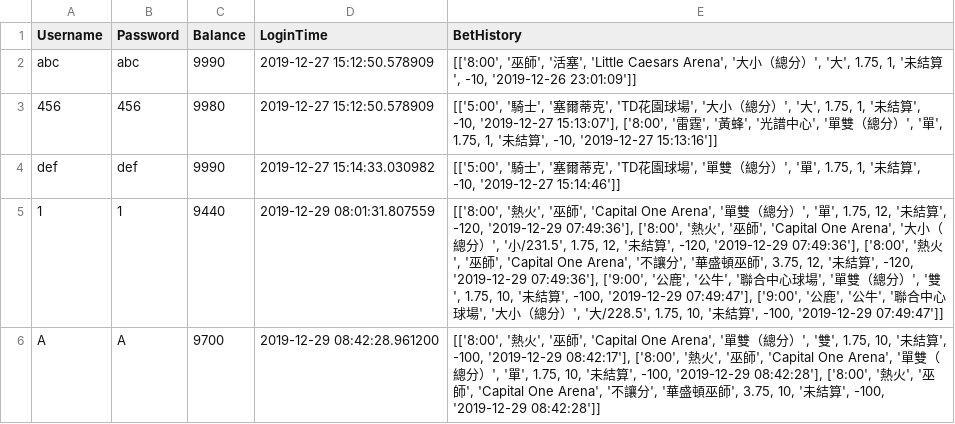
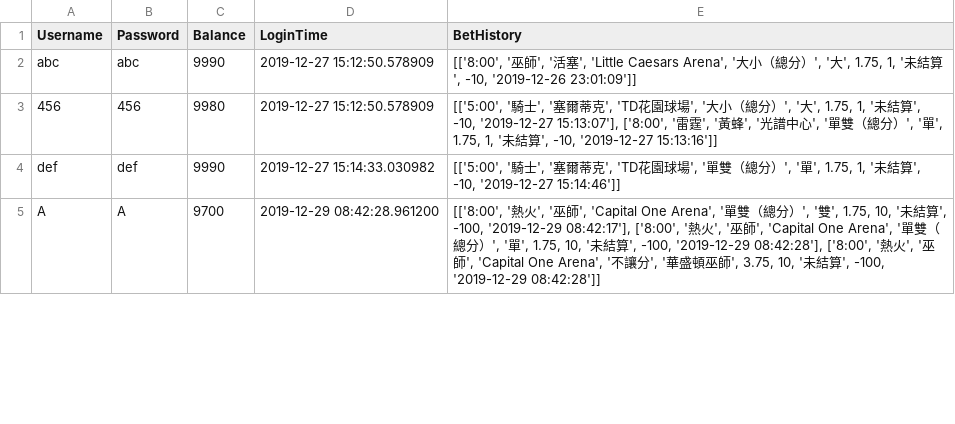
Before and after one commit to amy140308/PBC2019, a CSV file: userInformation.csv, drawn as a sheet; only a part is shown; removed rows and columns are numbered as before the commit, all else as after; the diff covers the shown part only; the diff names each change by its address in the sheet, - before the commit and + after, or states it on an @@ line.

```diff
--- a/userInformation.csv
+++ b/userInformation.csv
-row 5: 1 | 1 | 9440 | 2019-12-29 08:01:31.807559 | [['8:00', '熱火', '巫師', 'Capital One Arena', '單雙（總分）', '單', 1.75, 12, '未結算', -120, '2019-12-29 07:49:36'], ['8:00', '熱火', '巫師', 'Capital One Arena', '大小（總分）', '小/231.5', 1.75, 12, '未結算', -120, '2019-12-29 07:49:36'], ['8:00', '熱火', '巫師', 'Capital One Arena', '不讓分', '華盛頓巫師', 3.75, 12, '未結算', -120, '2019-12-29 07:49:36'], ['9:00', '公鹿', '公牛', '聯合中心球場', '單雙（總分）', '雙', 1.75, 10, '未結算', -100, '2019-12-29 07:49:47'], ['9:00', '公鹿', '公牛', '聯合中心球場', '大小（總分）', '大/228.5', 1.75, 10, '未結算', -100, '2019-12-29 07:49:47']]
```
Also changed, not shown: 1 added row and 3 edited cells elsewhere in this file, 3 other files.
